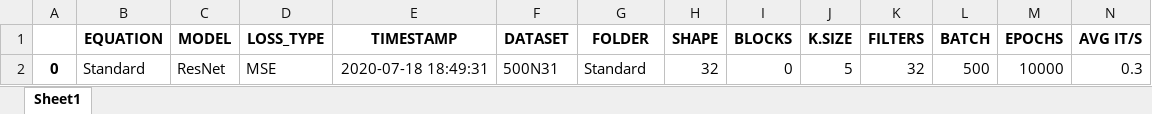
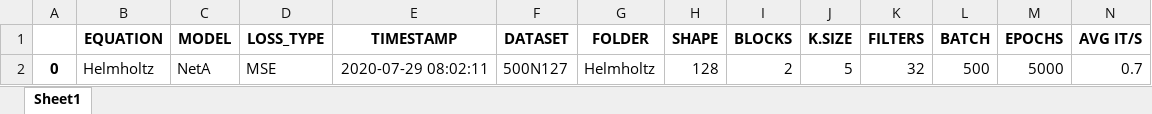
Before and after one commit to BryceWayne/SEM, an Excel workbook: log_data.xlsx, sheet Sheet1, drawn as a sheet; only a part is shown; values as stored, in another font and other column widths than the file's, no borders; removed rows and columns are numbered as before the commit, all else as after; rows hold the shown columns only; the diff names each change by its address in the sheet, - before the commit and + after, or states it on an @@ line.

```diff
--- a/log_data.xlsx (sheet Sheet1)
+++ b/log_data.xlsx (sheet Sheet1)
-row 2: 0 | Standard | ResNet | MSE | 2020-07-18 18:49:31 | 500N31 | Standard | 32 | 0 | 5 | 32 | 500 | 10000 | 0.3
+row 2: 0 | Helmholtz | NetA | MSE | 2020-07-29 08:02:11 | 500N127 | Helmholtz | 128 | 2 | 5 | 32 | 500 | 5000 | 0.7
```
Also changed, not shown: 6 other files.
